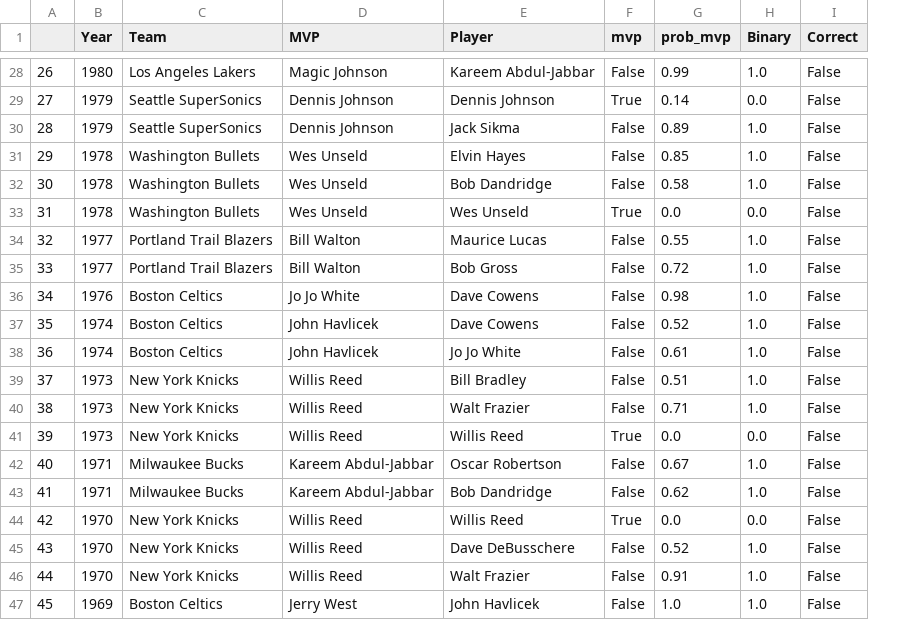
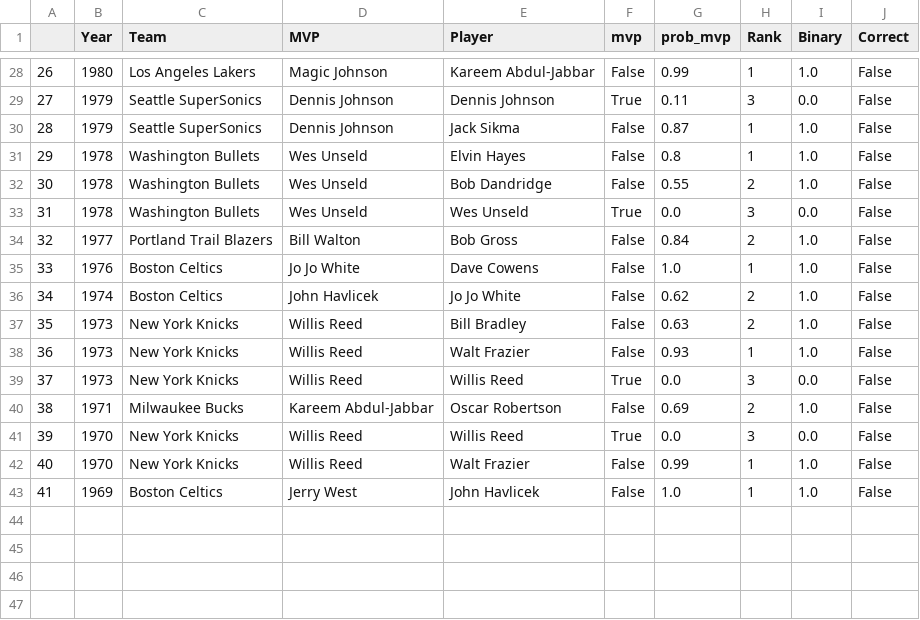
Before and after one commit to NFordUMass/finalsmvp, a CSV file: output/machine_learning_mistakes.csv, drawn as a sheet; only a part is shown, gaps mark what is left out; removed rows and columns are numbered as before the commit, all else as after; the diff covers the shown part only; the diff names each change by its address in the sheet, - before the commit and + after, or states it on an @@ line.

```diff
--- a/output/machine_learning_mistakes.csv
+++ b/output/machine_learning_mistakes.csv
+column H (Rank), rows 28-43: 1 | 3 | 1 | 1 | 2 | 3 | 2 | 1 | 2 | 2 | 1 | 3 | 2 | 3 | 1 | 1
@@ column A renumbered from row 14 down @@
-G29 (prob_mvp): 0.14
+G29 (prob_mvp): 0.11
-G30 (prob_mvp): 0.89
+G30 (prob_mvp): 0.87
-G31 (prob_mvp): 0.85
+G31 (prob_mvp): 0.8
-G32 (prob_mvp): 0.58
+G32 (prob_mvp): 0.55
-row 34: 32 | 1977 | Portland Trail Blazers | Bill Walton | Maurice Lucas | False | 0.55 | 1.0 | False
-G34 (prob_mvp): 0.72
+G34 (prob_mvp): 0.84
-G35 (prob_mvp): 0.98
+G35 (prob_mvp): 1.0
-row 37: 35 | 1974 | Boston Celtics | John Havlicek | Dave Cowens | False | 0.52 | 1.0 | False
-G36 (prob_mvp): 0.61
+G36 (prob_mvp): 0.62
-G37 (prob_mvp): 0.51
+G37 (prob_mvp): 0.63
-G38 (prob_mvp): 0.71
+G38 (prob_mvp): 0.93
-G40 (prob_mvp): 0.67
+G40 (prob_mvp): 0.69
-row 43: 41 | 1971 | Milwaukee Bucks | Kareem Abdul-Jabbar | Bob Dandridge | False | 0.62 | 1.0 | False
-row 45: 43 | 1970 | New York Knicks | Willis Reed | Dave DeBusschere | False | 0.52 | 1.0 | False
-G42 (prob_mvp): 0.91
+G42 (prob_mvp): 0.99
```
Also changed, not shown: 2 added rows, 2 removed rows and 21 edited cells elsewhere in this file, output/machine_learning_output.csv, output/tableau_table_archive.csv, 3 other files.
